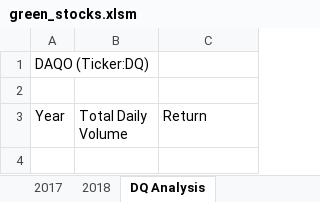
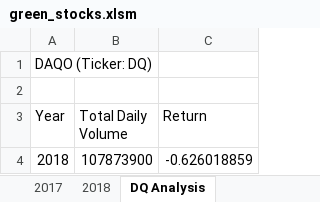
Before and after one commit to c2j185/stock-analysis, an Excel workbook: green_stocks.xlsm, sheet DQ Analysis, drawn as a sheet; values as stored, in another font and other column widths than the file's, no borders; the diff names each change by its address in the sheet, - before the commit and + after, or states it on an @@ line.

Commit message:
Add files via upload

```diff
--- a/green_stocks.xlsm (sheet DQ Analysis)
+++ b/green_stocks.xlsm (sheet DQ Analysis)
-A1 (Year): DAQO (Ticker:DQ)
+A1 (Year): DAQO (Ticker: DQ)
+row 4: 2018 | 107873900 | -0.626018859
```
